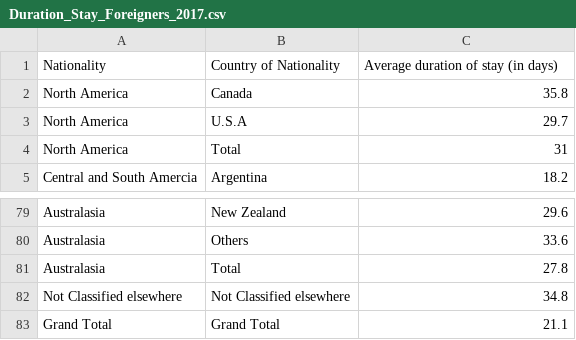
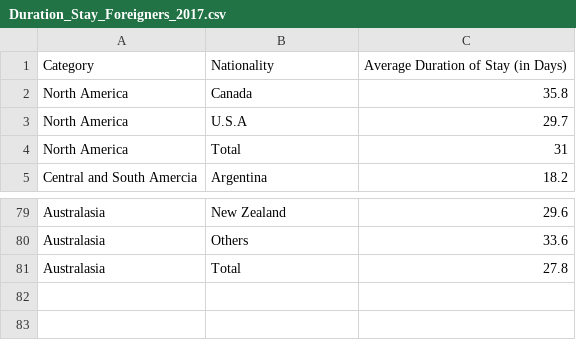
Before and after one commit to baranidharan-g23/snowflake_hackathon, a CSV file: Datasets/Stay_Duration/Duration_Stay_Foreigners_2017.csv, drawn as a sheet; only a part is shown, gaps mark what is left out.

```diff
--- a/Datasets/Stay_Duration/Duration_Stay_Foreigners_2017.csv
+++ b/Datasets/Stay_Duration/Duration_Stay_Foreigners_2017.csv
@@ -1,2 +1,2 @@
-Nationality,Country of Nationality,Average duration of stay (in days)
+Category,Nationality,Average Duration of Stay (in Days)
 North America,Canada,35.8
@@ -81,3 +81 @@ Australasia,Others,33.6
 Australasia,Total,27.8
-Not Classified elsewhere,Not Classified elsewhere,34.8
-Grand Total,Grand Total,21.1
```
Also changed, not shown: Datasets/Stay_Duration/Duration_Stay_Foreigners_2019.csv, Datasets/Stay_Duration/Duration_Stay_Foreigners_2020.csv, 6 other files.
